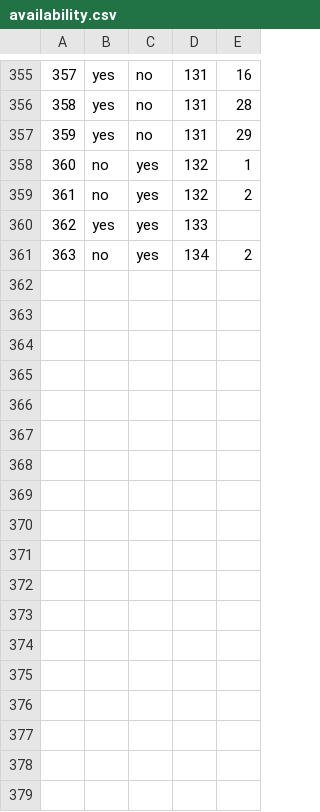
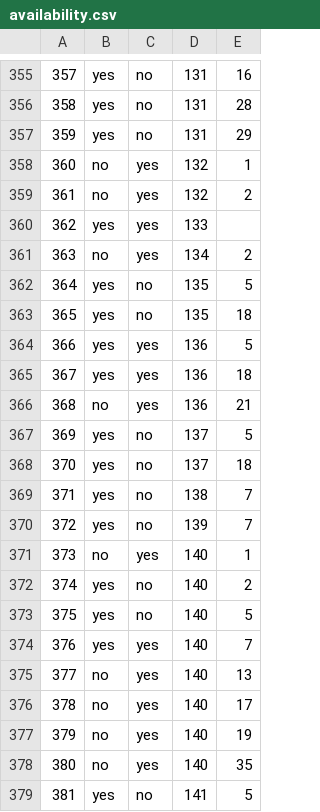
Before and after one commit to haileyxerces/MilkweedTables, a CSV file: availability.csv, drawn as a sheet; only a part is shown, gaps mark what is left out; the diff names each change by its address in the sheet, - before the commit and + after, or states it on an @@ line.

Commit message:
Update availability.csv

```diff
--- a/availability.csv
+++ b/availability.csv
+row 362: 364 | yes | no | 135 | 5
+row 363: 365 | yes | no | 135 | 18
+row 364: 366 | yes | yes | 136 | 5
+row 365: 367 | yes | yes | 136 | 18
+row 366: 368 | no | yes | 136 | 21
+row 367: 369 | yes | no | 137 | 5
+row 368: 370 | yes | no | 137 | 18
+row 369: 371 | yes | no | 138 | 7
+row 370: 372 | yes | no | 139 | 7
+row 371: 373 | no | yes | 140 | 1
+row 372: 374 | yes | no | 140 | 2
+row 373: 375 | yes | no | 140 | 5
+row 374: 376 | yes | yes | 140 | 7
+row 375: 377 | no | yes | 140 | 13
+row 376: 378 | no | yes | 140 | 17
+row 377: 379 | no | yes | 140 | 19
+row 378: 380 | no | yes | 140 | 35
+row 379: 381 | yes | no | 141 | 5
```
